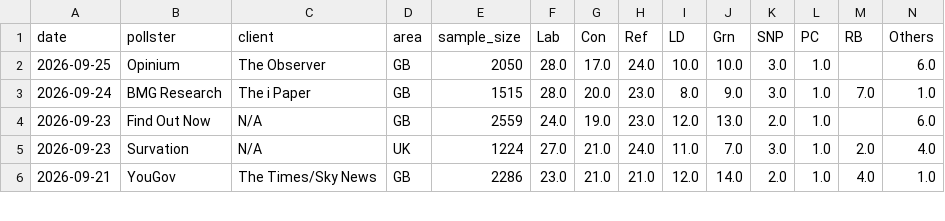
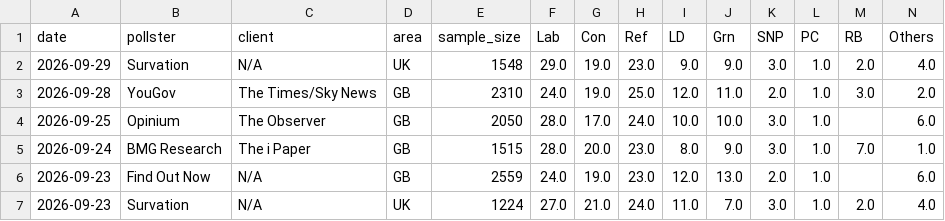
Before and after one commit to agoldhammer/UKPolls, a CSV file: data/uk_polls_national.csv, drawn as a sheet; only a part is shown; the shorter side is filled out with more unchanged rows; rows hold the shown columns only; the diff names each change by its address in the sheet, - before the commit and + after, or states it on an @@ line.

```diff
--- a/data/uk_polls_national.csv
+++ b/data/uk_polls_national.csv
+row 2: 2026-09-29 | Survation | N/A | UK | 1548 | 29.0 | 19.0 | 23.0 | 9.0 | 9.0 | 3.0 | 1.0 | 2.0 | 4.0
+row 3: 2026-09-28 | YouGov | The Times/Sky News | GB | 2310 | 24.0 | 19.0 | 25.0 | 12.0 | 11.0 | 2.0 | 1.0 | 3.0 | 2.0
```
Also changed, not shown: 4 other files.
